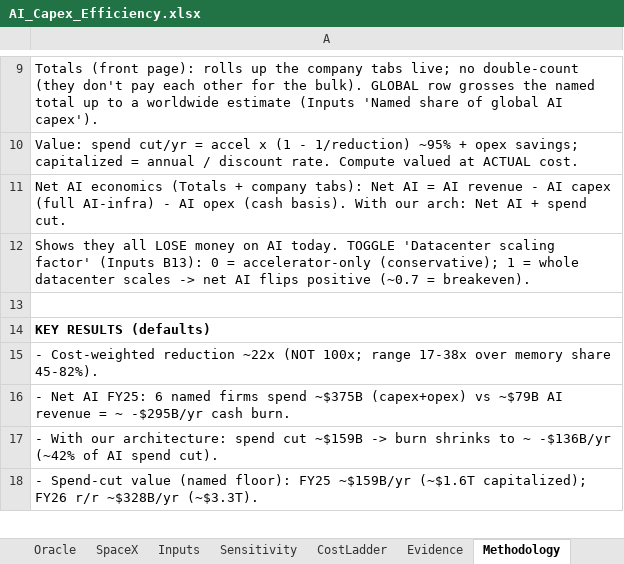
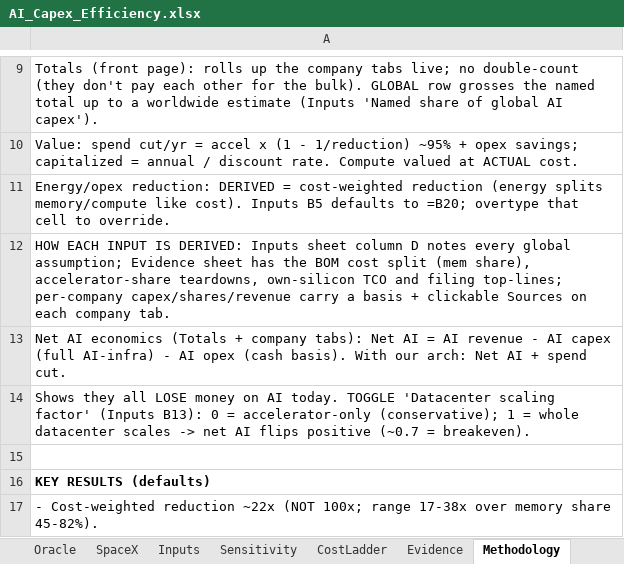
Before and after one commit to fberl/ai-capex-efficiency-model, an Excel workbook: AI_Capex_Efficiency.xlsx, sheet Methodology, drawn as a sheet; only a part is shown, gaps mark what is left out; the shorter side is filled out with more unchanged rows; values as stored, in another font and other column widths than the file's, no borders; the diff names each change by its address in the sheet, - before the commit and + after, or states it on an @@ line.

```diff
--- a/AI_Capex_Efficiency.xlsx (sheet Methodology)
+++ b/AI_Capex_Efficiency.xlsx (sheet Methodology)
+row 11: Energy/opex reduction: DERIVED = cost-weighted reduction (energy splits memory/compute like cost). Inputs B5 defaults to =B20; overtype that cell to override.
+row 12: HOW EACH INPUT IS DERIVED: Inputs sheet column D notes every global assumption; Evidence sheet has the BOM cost split (mem share), accelerator-share teardowns, own-silicon TCO and filing top-lines; per-company capex/shares/revenue carry a basis + clickable Sources on each company tab.
```
Also changed, not shown: sheet Inputs, 3 other files.
